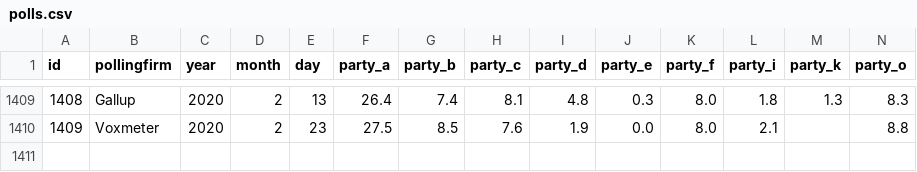
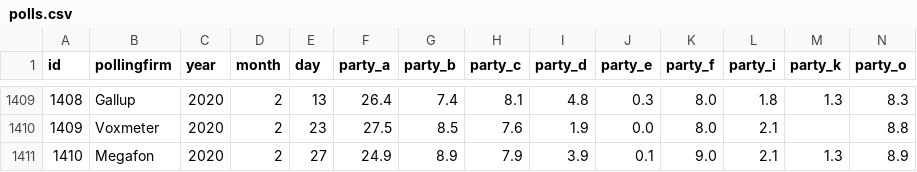
Before and after one commit to erikgahner/polls, a CSV file: polls.csv, drawn as a sheet; only a part is shown, gaps mark what is left out; rows hold the shown columns only; the diff names each change by its address in the sheet, - before the commit and + after, or states it on an @@ line.

Commit message:
tilføj Megafon (27.2)

```diff
--- a/polls.csv
+++ b/polls.csv
+row 1411: 1410 | Megafon | 2020 | 2 | 27 | 24.9 | 8.9 | 7.9 | 3.9 | 0.1 | 9.0 | 2.1 | 1.3 | 8.9
```
Also changed, not shown: 14 other files.
